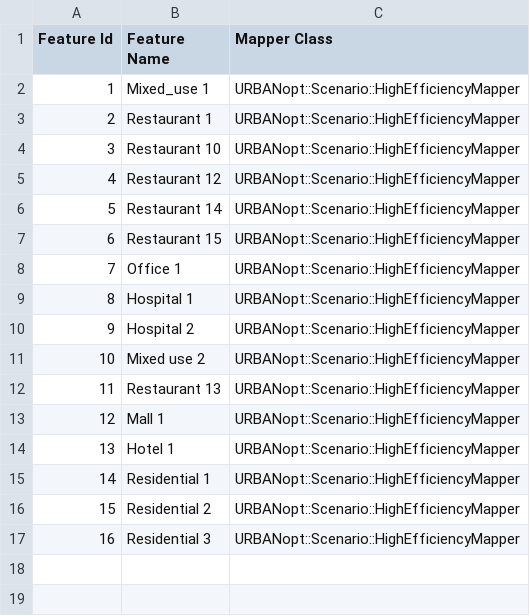
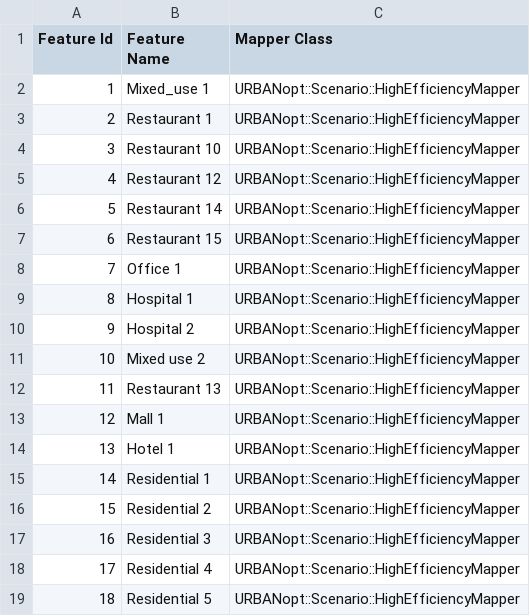
Before and after one commit to urbanopt/urbanopt-example-geojson-project, a CSV file: example_project/high_efficiency_scenario.csv, drawn as a sheet; the diff names each change by its address in the sheet, - before the commit and + after, or states it on an @@ line.

Commit message:
Add 17 and 18 to high efficiency scenario csv.

```diff
--- a/example_project/high_efficiency_scenario.csv
+++ b/example_project/high_efficiency_scenario.csv
+row 18: 17 | Residential 4 | URBANopt::Scenario::HighEfficiencyMapper
+row 19: 18 | Residential 5 | URBANopt::Scenario::HighEfficiencyMapper
```
